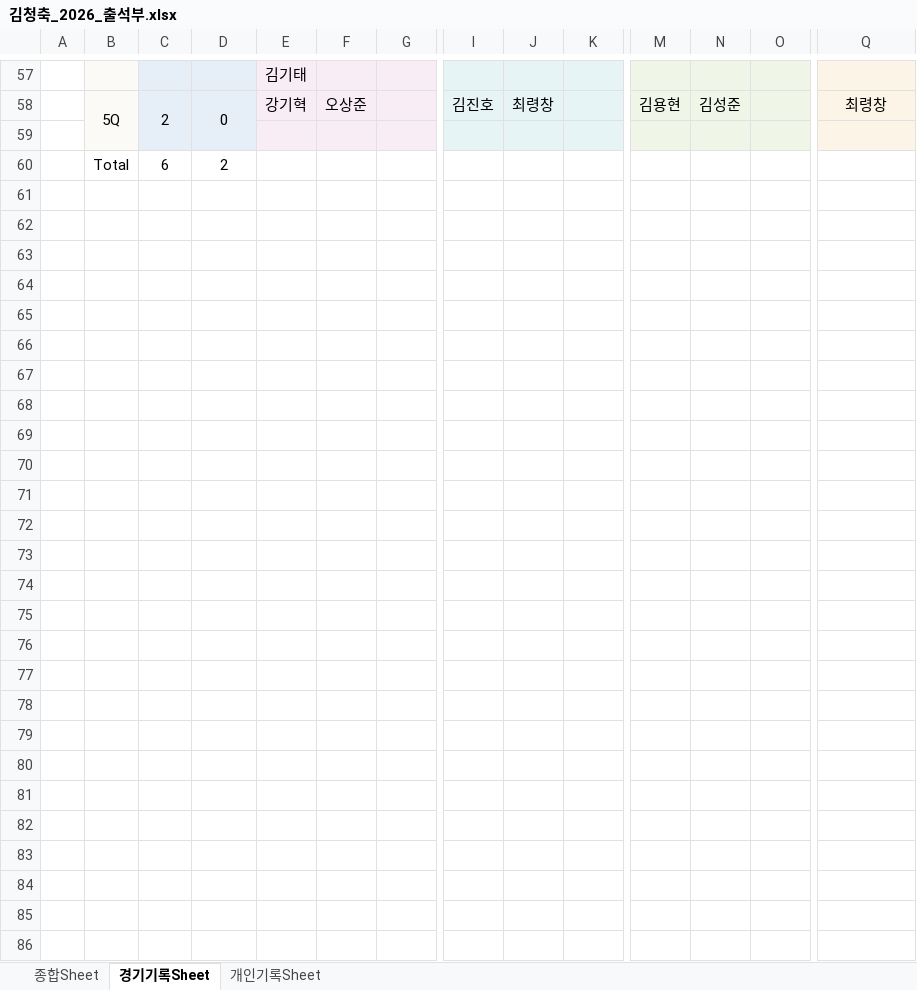
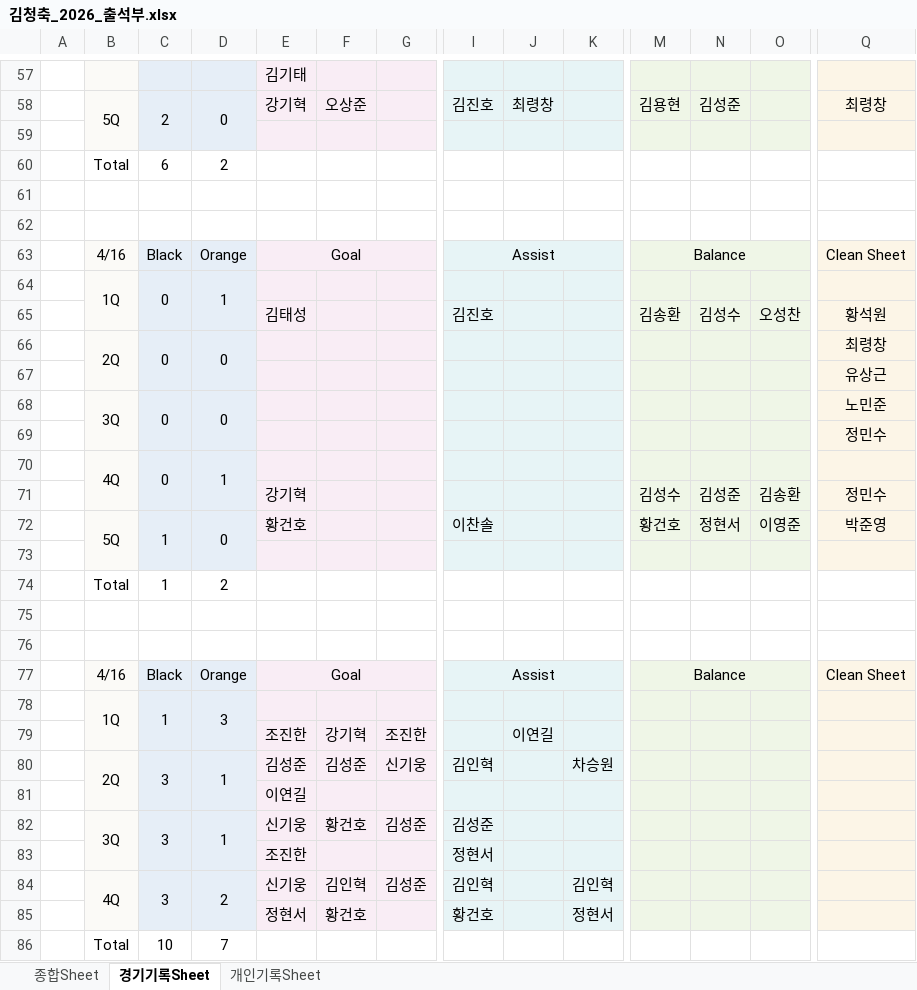
Before and after one commit to winclead/FCKCC, an Excel workbook: 김청축_2026_출석부.xlsx, sheet 경기기록Sheet, drawn as a sheet; only a part is shown, gaps mark what is left out; values as stored, in another font and other column widths than the file's, no borders; rows hold the shown columns only; the diff names each change by its address in the sheet, - before the commit and + after, or states it on an @@ line.

```diff
--- a/김청축_2026_출석부.xlsx (sheet 경기기록Sheet)
+++ b/김청축_2026_출석부.xlsx (sheet 경기기록Sheet)
+row 61: (empty)
+row 62: (empty)
+row 63:  | 4/16 | Black | Orange | Goal |  |  | Assist |  |  | Balance |  |  | Clean Sheet
+row 64:  | 1Q | 0 | 1
+row 65:  |  |  |  | 김태성 |  |  | 김진호 |  |  | 김송환 | 김성수 | 오성찬 | 황석원
+row 66:  | 2Q | 0 | 0 |  |  |  |  |  |  |  |  |  | 최령창
+row 67:  |  |  |  |  |  |  |  |  |  |  |  |  | 유상근
+row 68:  | 3Q | 0 | 0 |  |  |  |  |  |  |  |  |  | 노민준
+row 69:  |  |  |  |  |  |  |  |  |  |  |  |  | 정민수
+row 70:  | 4Q | 0 | 1
+row 71:  |  |  |  | 강기혁 |  |  |  |  |  | 김성수 | 김성준 | 김송환 | 정민수
+row 72:  | 5Q | 1 | 0 | 황건호 |  |  | 이찬솔 |  |  | 황건호 | 정현서 | 이영준 | 박준영
+row 73: (empty)
+row 74:  | Total | 1 | 2
+row 75: (empty)
+row 76: (empty)
+row 77:  | 4/16 | Black | Orange | Goal |  |  | Assist |  |  | Balance |  |  | Clean Sheet
+row 78:  | 1Q | 1 | 3
+row 79:  |  |  |  | 조진한 | 강기혁 | 조진한 |  | 이연길
+row 80:  | 2Q | 3 | 1 | 김성준 | 김성준 | 신기웅 | 김인혁 |  | 차승원
+row 81:  |  |  |  | 이연길
+row 82:  | 3Q | 3 | 1 | 신기웅 | 황건호 | 김성준 | 김성준
+row 83:  |  |  |  | 조진한 |  |  | 정현서
+row 84:  | 4Q | 3 | 2 | 신기웅 | 김인혁 | 김성준 | 김인혁 |  | 김인혁
+row 85:  |  |  |  | 정현서 | 황건호 |  | 황건호 |  | 정현서
+row 86:  | Total | 10 | 7
```
Also changed, not shown: sheet 종합Sheet, sheet 개인기록Sheet, formulas that keep their value.
